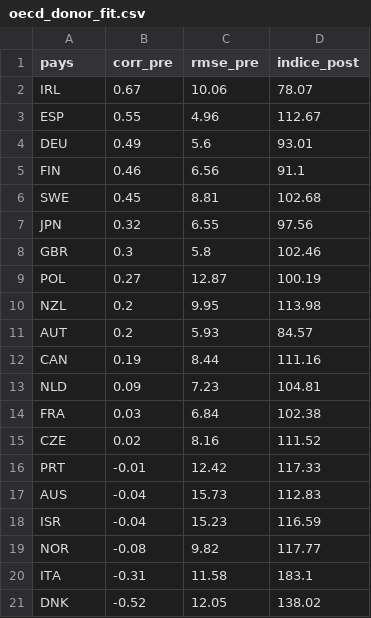
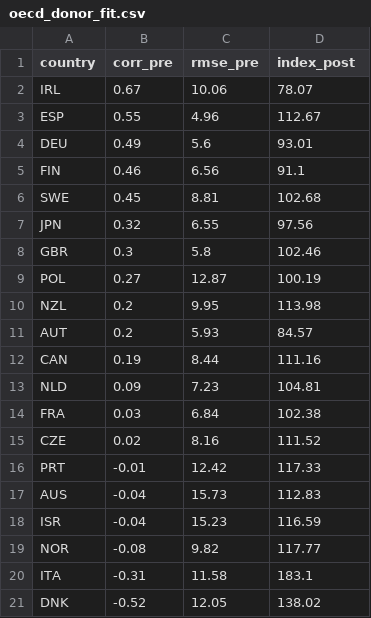
Before and after one commit to DeJongnick/causal_inference_project_ln, a CSV file: data/processed/oecd_donor_fit.csv, drawn as a sheet.

```diff
--- a/data/processed/oecd_donor_fit.csv
+++ b/data/processed/oecd_donor_fit.csv
@@ -1,2 +1,2 @@
-pays,corr_pre,rmse_pre,indice_post
+country,corr_pre,rmse_pre,index_post
 IRL,0.67,10.06,78.07
```
Also changed, not shown: data/processed/cim_totals_quarterly.csv, 11 other files.
